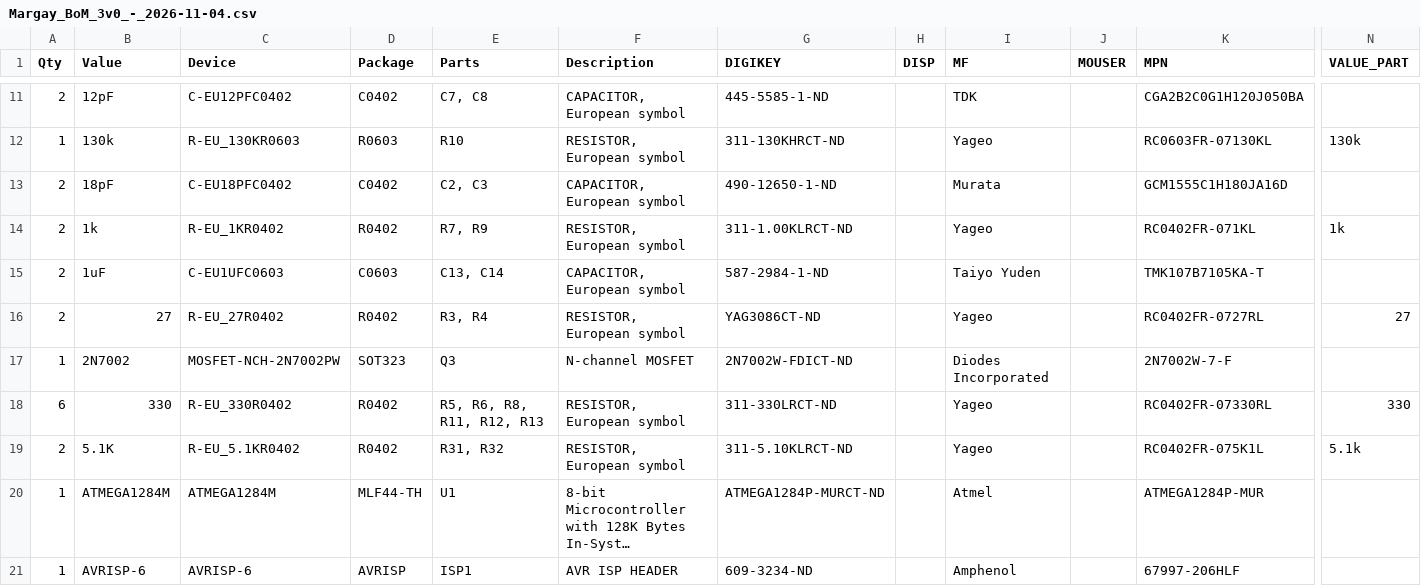
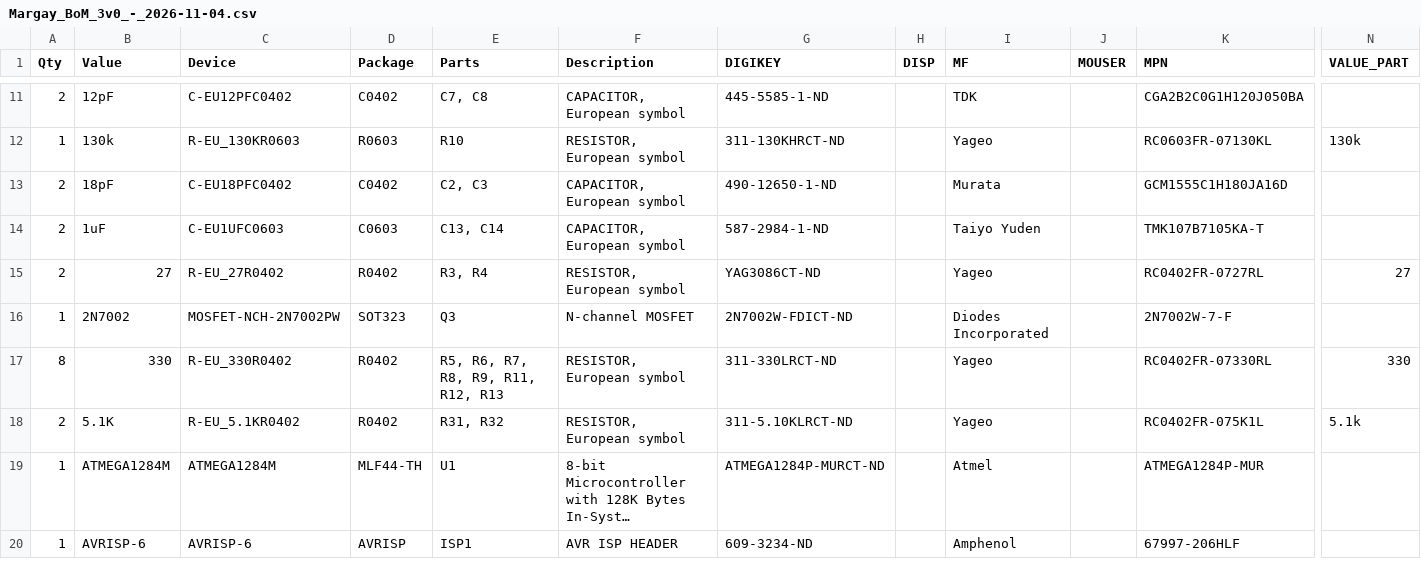
Before and after one commit to NorthernWidget/Project-Margay, a CSV file: Production/Margay_BoM_3v0_-_2026-11-04.csv, drawn as a sheet; only a part is shown, gaps mark what is left out; long unchanged cells end in …; removed rows and columns are numbered as before the commit, all else as after; rows hold the shown columns only; the diff names each change by its address in the sheet, - before the commit and + after, or states it on an @@ line.

```diff
--- a/Production/Margay_BoM_3v0_-_2026-11-04.csv
+++ b/Production/Margay_BoM_3v0_-_2026-11-04.csv
-row 14: 2 | 1k | R-EU_1KR0402 | R0402 | R7, R9 | RESISTOR, European symbol | 311-1.00KLRCT-ND |  | Yageo |  | RC0402FR-071KL | 1k
-A17 (Qty): 6
+A17 (Qty): 8
-E17 (Parts): R5, R6, R8, R11, R12, R13
+E17 (Parts): R5, R6, R7, R8, R9, R11, R12, R13
```
Also changed, not shown: 1 other file.
